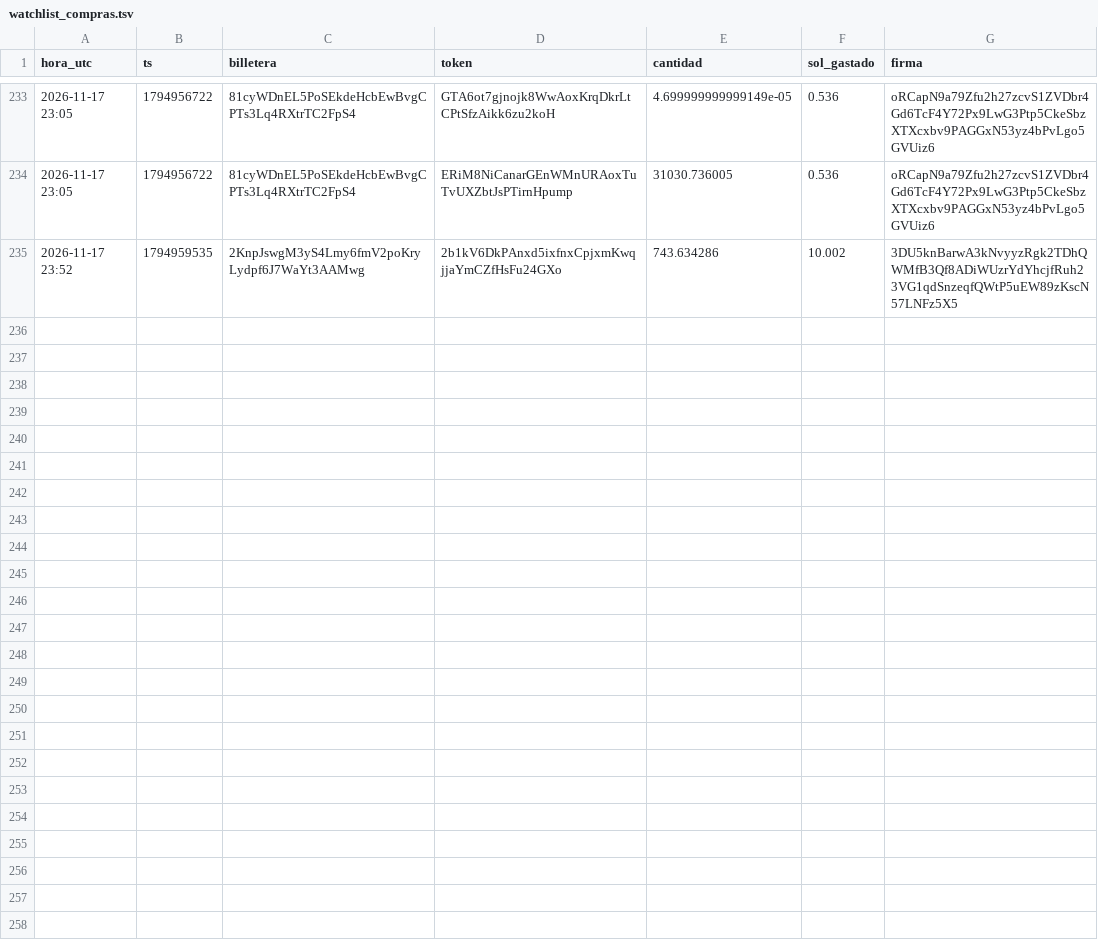
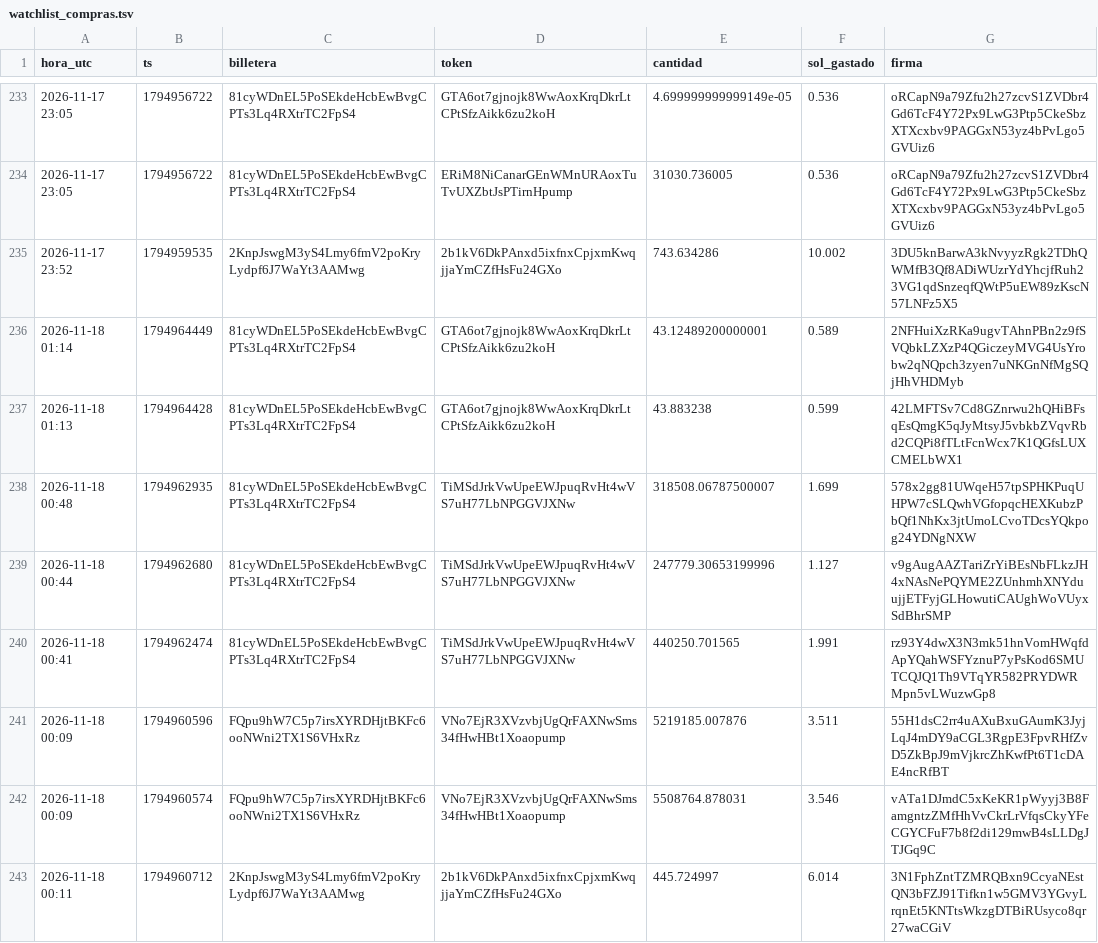
Before and after one commit to fjmunoznieves/desk-memecoins, a TSV file: datos/watchlist_compras.tsv, drawn as a sheet; only a part is shown, gaps mark what is left out; the diff names each change by its address in the sheet, - before the commit and + after, or states it on an @@ line.

```diff
--- a/datos/watchlist_compras.tsv
+++ b/datos/watchlist_compras.tsv
+row 236: 2026-11-18 01:14 | 1794964449 | 81cyWDnEL5PoSEkdeHcbEwBvgCPTs3Lq4RXtrTC2FpS4 | GTA6ot7gjnojk8WwAoxKrqDkrLtCPtSfzAikk6zu2koH | 43.12489200000001 | 0.589 | 2NFHuiXzRKa9ugvTAhnPBn2z9fSVQbkLZXzP4QGiczeyMVG4UsYrobw2qNQpch3zyen7uNKGnNfMgSQjHhVHDMyb
+row 237: 2026-11-18 01:13 | 1794964428 | 81cyWDnEL5PoSEkdeHcbEwBvgCPTs3Lq4RXtrTC2FpS4 | GTA6ot7gjnojk8WwAoxKrqDkrLtCPtSfzAikk6zu2koH | 43.883238 | 0.599 | 42LMFTSv7Cd8GZnrwu2hQHiBFsqEsQmgK5qJyMtsyJ5vbkbZVqvRbd2CQPi8fTLtFcnWcx7K1QGfsLUXCMELbWX1
+row 238: 2026-11-18 00:48 | 1794962935 | 81cyWDnEL5PoSEkdeHcbEwBvgCPTs3Lq4RXtrTC2FpS4 | TiMSdJrkVwUpeEWJpuqRvHt4wVS7uH77LbNPGGVJXNw | 318508.06787500007 | 1.699 | 578x2gg81UWqeH57tpSPHKPuqUHPW7cSLQwhVGfopqcHEXKubzPbQf1NhKx3jtUmoLCvoTDcsYQkpog24YDNgNXW
+row 239: 2026-11-18 00:44 | 1794962680 | 81cyWDnEL5PoSEkdeHcbEwBvgCPTs3Lq4RXtrTC2FpS4 | TiMSdJrkVwUpeEWJpuqRvHt4wVS7uH77LbNPGGVJXNw | 247779.30653199996 | 1.127 | v9gAugAAZTariZrYiBEsNbFLkzJH4xNAsNePQYME2ZUnhmhXNYduujjETFyjGLHowutiCAUghWoVUyxSdBhrSMP
+row 240: 2026-11-18 00:41 | 1794962474 | 81cyWDnEL5PoSEkdeHcbEwBvgCPTs3Lq4RXtrTC2FpS4 | TiMSdJrkVwUpeEWJpuqRvHt4wVS7uH77LbNPGGVJXNw | 440250.701565 | 1.991 | rz93Y4dwX3N3mk51hnVomHWqfdApYQahWSFYznuP7yPsKod6SMUTCQJQ1Th9VTqYR582PRYDWRMpn5vLWuzwGp8
+row 241: 2026-11-18 00:09 | 1794960596 | FQpu9hW7C5p7irsXYRDHjtBKFc6ooNWni2TX1S6VHxRz | VNo7EjR3XVzvbjUgQrFAXNwSms34fHwHBt1Xoaopump | 5219185.007876 | 3.511 | 55H1dsC2rr4uAXuBxuGAumK3JyjLqJ4mDY9aCGL3RgpE3FpvRHfZvD5ZkBpJ9mVjkrcZhKwfPt6T1cDAE4ncRfBT
+row 242: 2026-11-18 00:09 | 1794960574 | FQpu9hW7C5p7irsXYRDHjtBKFc6ooNWni2TX1S6VHxRz | VNo7EjR3XVzvbjUgQrFAXNwSms34fHwHBt1Xoaopump | 5508764.878031 | 3.546 | vATa1DJmdC5xKeKR1pWyyj3B8FamgntzZMfHhVvCkrLrVfqsCkyYFeCGYCFuF7b8f2di129mwB4sLLDgJTJGq9C
+row 243: 2026-11-18 00:11 | 1794960712 | 2KnpJswgM3yS4Lmy6fmV2poKryLydpf6J7WaYt3AAMwg | 2b1kV6DkPAnxd5ixfnxCpjxmKwqjjaYmCZfHsFu24GXo | 445.724997 | 6.014 | 3N1FphZntTZMRQBxn9CcyaNEstQN3bFZJ91Tifkn1w5GMV3YGvyLrqnEt5KNTtsWkzgDTBiRUsyco8qr27waCGiV
```
Also changed, not shown: datos/alertas_sostenidas.tsv, datos/bundles_eventos.tsv, 20 other files.
